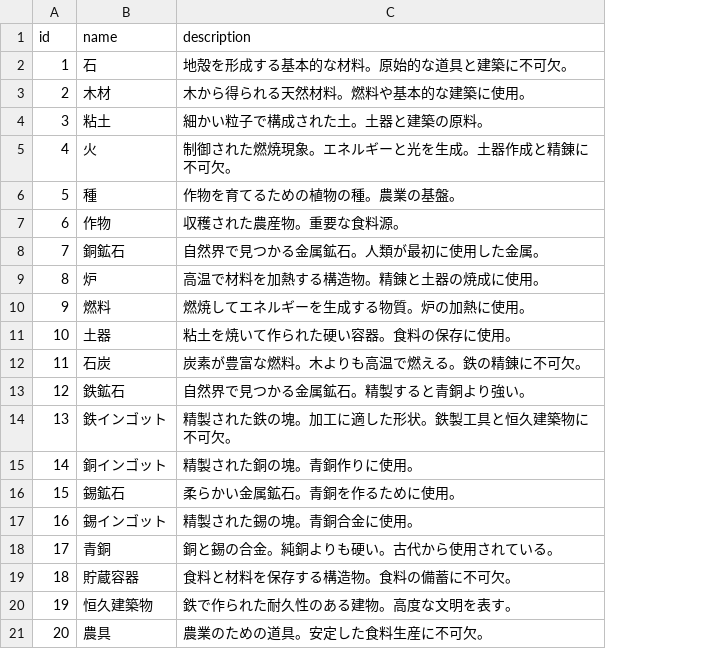
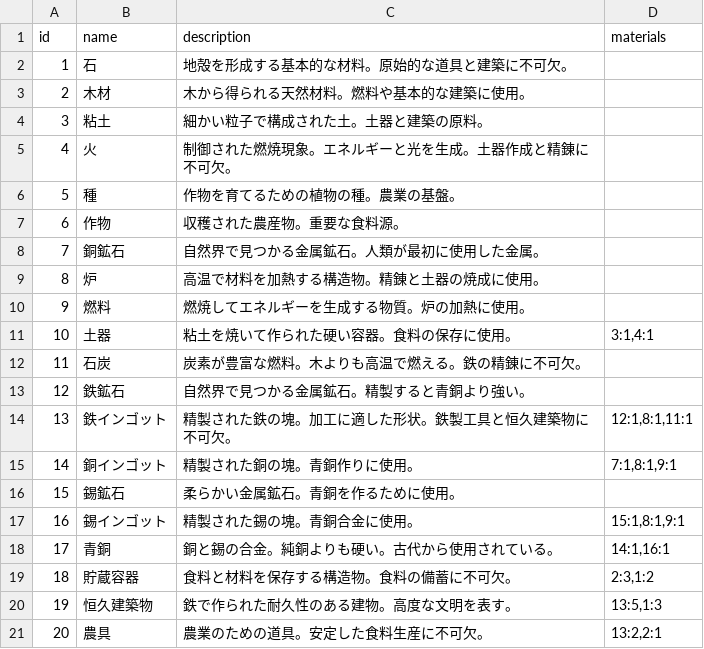
Before and after one commit to metamon-853/game_like_factorio, a CSV file: assets/items/items.csv, drawn as a sheet; the diff names each change by its address in the sheet, - before the commit and + after, or states it on an @@ line.

```diff
--- a/assets/items/items.csv
+++ b/assets/items/items.csv
+column D (materials), rows 11-21: 3:1,4:1 |  |  | 12:1,8:1,11:1 | 7:1,8:1,9:1 |  | 15:1,8:1,9:1 | 14:1,16:1 | 2:3,1:2 | 13:5,1:3 | 13:2,2:1
```
Also changed, not shown: 7 other files.
